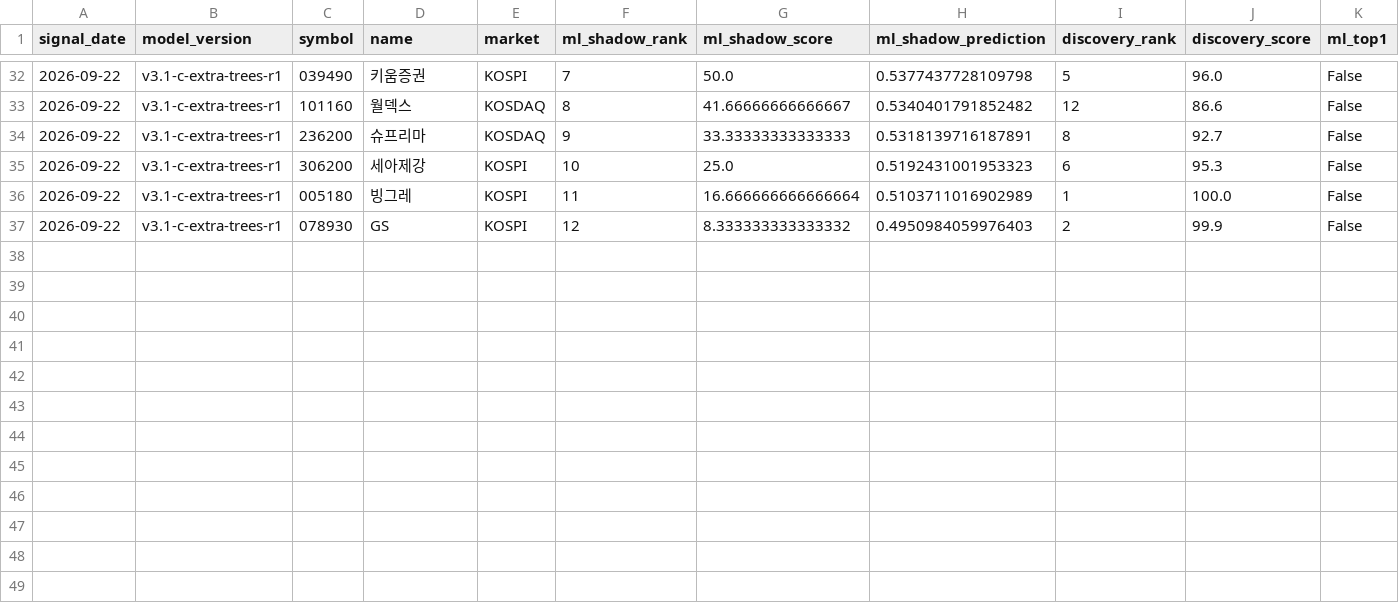
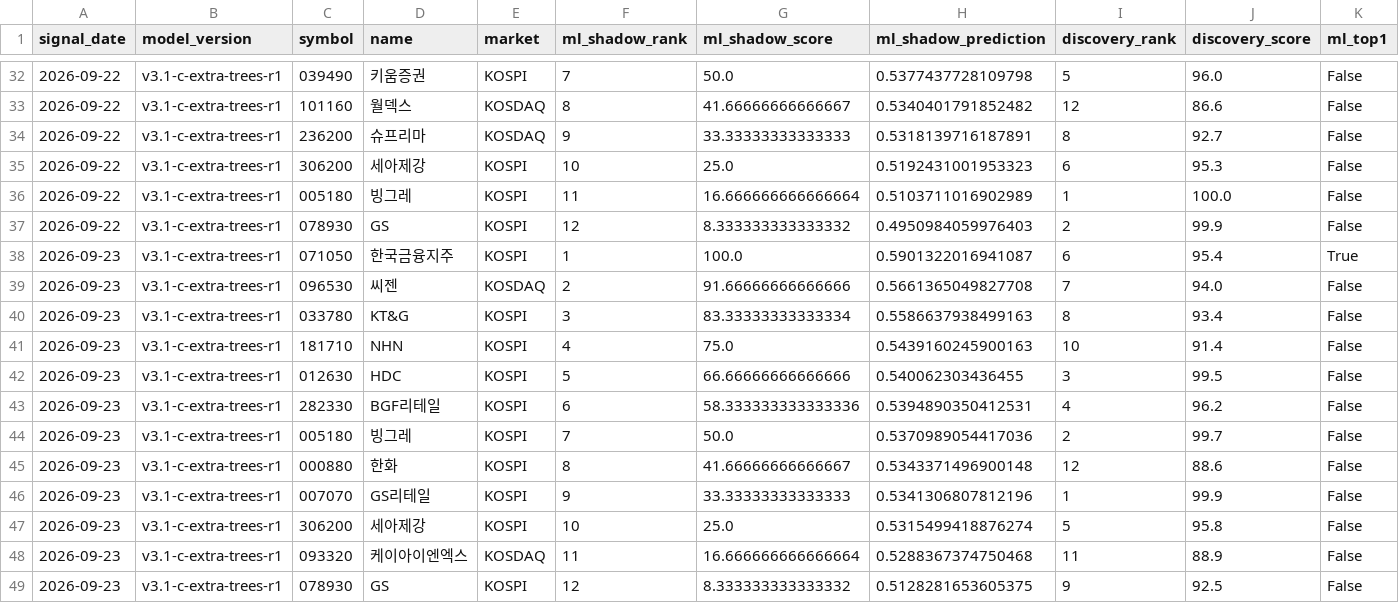
Before and after one commit to LEOSONG727/kis-foreign-flow-report, a CSV file: data/ml_shadow_snapshots.csv, drawn as a sheet; only a part is shown, gaps mark what is left out; rows hold the shown columns only; the diff names each change by its address in the sheet, - before the commit and + after, or states it on an @@ line.

```diff
--- a/data/ml_shadow_snapshots.csv
+++ b/data/ml_shadow_snapshots.csv
+row 38: 2026-09-23 | v3.1-c-extra-trees-r1 | 071050 | 한국금융지주 | KOSPI | 1 | 100.0 | 0.5901322016941087 | 6 | 95.4 | True
+row 39: 2026-09-23 | v3.1-c-extra-trees-r1 | 096530 | 씨젠 | KOSDAQ | 2 | 91.66666666666666 | 0.5661365049827708 | 7 | 94.0 | False
+row 40: 2026-09-23 | v3.1-c-extra-trees-r1 | 033780 | KT&G | KOSPI | 3 | 83.33333333333334 | 0.5586637938499163 | 8 | 93.4 | False
+row 41: 2026-09-23 | v3.1-c-extra-trees-r1 | 181710 | NHN | KOSPI | 4 | 75.0 | 0.5439160245900163 | 10 | 91.4 | False
+row 42: 2026-09-23 | v3.1-c-extra-trees-r1 | 012630 | HDC | KOSPI | 5 | 66.66666666666666 | 0.540062303436455 | 3 | 99.5 | False
+row 43: 2026-09-23 | v3.1-c-extra-trees-r1 | 282330 | BGF리테일 | KOSPI | 6 | 58.333333333333336 | 0.5394890350412531 | 4 | 96.2 | False
+row 44: 2026-09-23 | v3.1-c-extra-trees-r1 | 005180 | 빙그레 | KOSPI | 7 | 50.0 | 0.5370989054417036 | 2 | 99.7 | False
+row 45: 2026-09-23 | v3.1-c-extra-trees-r1 | 000880 | 한화 | KOSPI | 8 | 41.66666666666667 | 0.5343371496900148 | 12 | 88.6 | False
+row 46: 2026-09-23 | v3.1-c-extra-trees-r1 | 007070 | GS리테일 | KOSPI | 9 | 33.33333333333333 | 0.5341306807812196 | 1 | 99.9 | False
+row 47: 2026-09-23 | v3.1-c-extra-trees-r1 | 306200 | 세아제강 | KOSPI | 10 | 25.0 | 0.5315499418876274 | 5 | 95.8 | False
+row 48: 2026-09-23 | v3.1-c-extra-trees-r1 | 093320 | 케이아이엔엑스 | KOSDAQ | 11 | 16.666666666666664 | 0.5288367374750468 | 11 | 88.9 | False
+row 49: 2026-09-23 | v3.1-c-extra-trees-r1 | 078930 | GS | KOSPI | 12 | 8.333333333333332 | 0.5128281653605375 | 9 | 92.5 | False
```
Also changed, not shown: data/opinions.csv, data/signal_episodes.csv, 14 other files.
